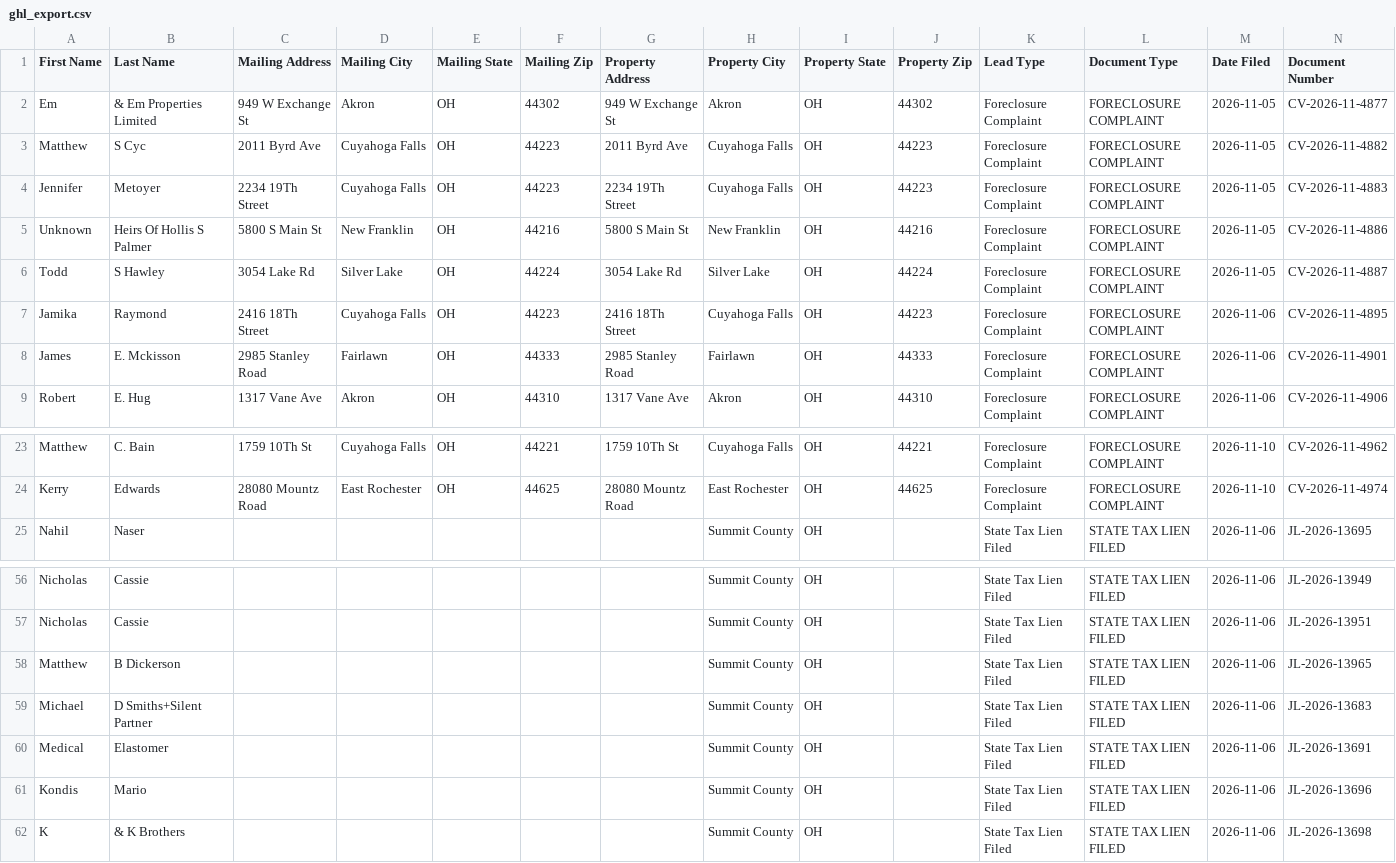
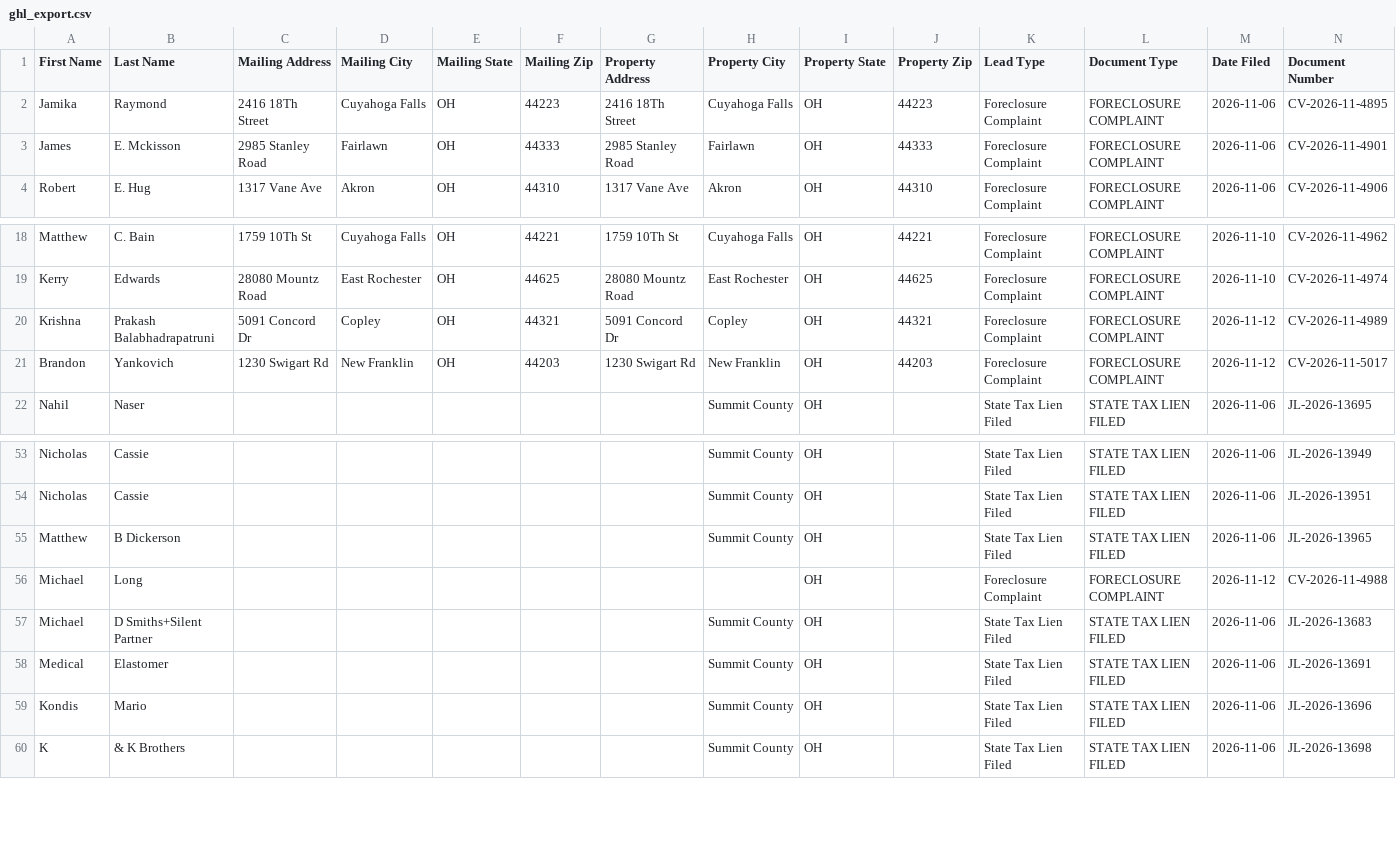
Before and after one commit to paulw3535/summit-leads, a CSV file: data/ghl_export.csv, drawn as a sheet; only a part is shown, gaps mark what is left out; removed rows and columns are numbered as before the commit, all else as after; rows hold the shown columns only; the diff names each change by its address in the sheet, - before the commit and + after, or states it on an @@ line.

```diff
--- a/data/ghl_export.csv
+++ b/data/ghl_export.csv
-row 2: Em | & Em Properties Limited | 949 W Exchange St | Akron | OH | 44302 | 949 W Exchange St | Akron | OH | 44302 | Foreclosure Complaint | FORECLOSURE COMPLAINT | 2026-11-05 | CV-2026-11-4877
-row 3: Matthew | S Cyc | 2011 Byrd Ave | Cuyahoga Falls | OH | 44223 | 2011 Byrd Ave | Cuyahoga Falls | OH | 44223 | Foreclosure Complaint | FORECLOSURE COMPLAINT | 2026-11-05 | CV-2026-11-4882
-row 4: Jennifer | Metoyer | 2234 19Th Street | Cuyahoga Falls | OH | 44223 | 2234 19Th Street | Cuyahoga Falls | OH | 44223 | Foreclosure Complaint | FORECLOSURE COMPLAINT | 2026-11-05 | CV-2026-11-4883
-row 5: Unknown | Heirs Of Hollis S Palmer | 5800 S Main St | New Franklin | OH | 44216 | 5800 S Main St | New Franklin | OH | 44216 | Foreclosure Complaint | FORECLOSURE COMPLAINT | 2026-11-05 | CV-2026-11-4886
-row 6: Todd | S Hawley | 3054 Lake Rd | Silver Lake | OH | 44224 | 3054 Lake Rd | Silver Lake | OH | 44224 | Foreclosure Complaint | FORECLOSURE COMPLAINT | 2026-11-05 | CV-2026-11-4887
+row 20: Krishna | Prakash Balabhadrapatruni | 5091 Concord Dr | Copley | OH | 44321 | 5091 Concord Dr | Copley | OH | 44321 | Foreclosure Complaint | FORECLOSURE COMPLAINT | 2026-11-12 | CV-2026-11-4989
+row 21: Brandon | Yankovich | 1230 Swigart Rd | New Franklin | OH | 44203 | 1230 Swigart Rd | New Franklin | OH | 44203 | Foreclosure Complaint | FORECLOSURE COMPLAINT | 2026-11-12 | CV-2026-11-5017
+row 56: Michael | Long |  |  |  |  |  |  | OH |  | Foreclosure Complaint | FORECLOSURE COMPLAINT | 2026-11-12 | CV-2026-11-4988
```
Also changed, not shown: 2 other files.
